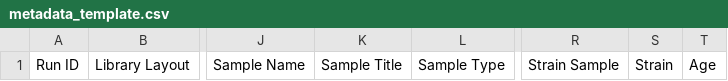
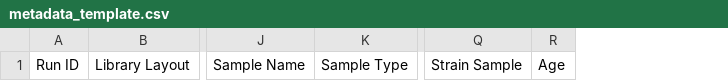
Before and after one commit to aikene/microbiome-project-ui, a CSV file: static/metadata_template.csv, drawn as a sheet; only a part is shown, gaps mark what is left out; the diff names each change by its address in the sheet, - before the commit and + after, or states it on an @@ line.

Commit message:
Added toggles to the search page, updated columns in the second page and history page.

```diff
--- a/static/metadata_template.csv
+++ b/static/metadata_template.csv
-column K, row 1: Sample Title
-column S, row 1: Strain
```
Also changed, not shown: 12 other files.
